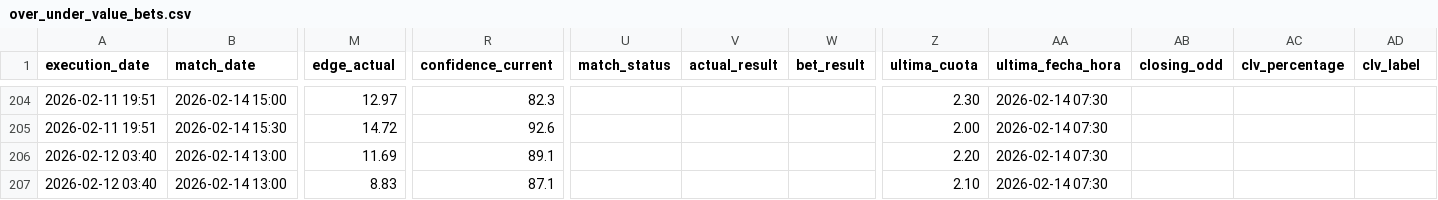
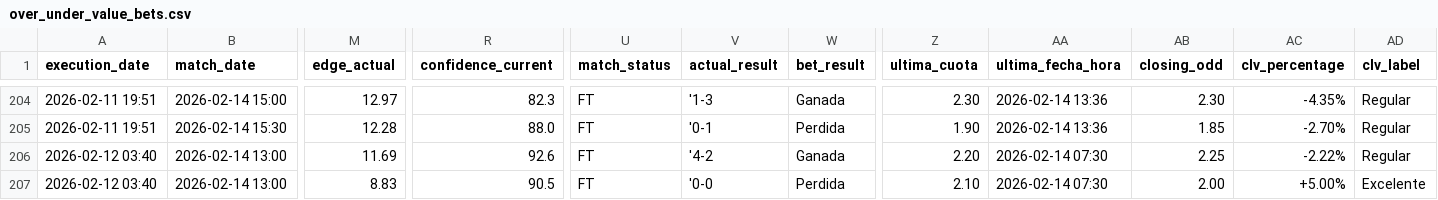
Before and after one commit to pedromanuelfdz-netizen/betting-dashboard, a CSV file: over_under_value_bets.csv, drawn as a sheet; only a part is shown, gaps mark what is left out; the diff covers the shown part only; the diff names each change by its address in the sheet, - before the commit and + after, or states it on an @@ line.

```diff
--- a/over_under_value_bets.csv
+++ b/over_under_value_bets.csv
-U204:U207 (match_status): (empty)
+U204:U207 (match_status): FT
-V204 (actual_result): (empty)
+V204 (actual_result): '1-3
-W204 (bet_result): (empty)
+W204 (bet_result): Ganada
-AA204:AA205 (ultima_fecha_hora): 2026-02-14 07:30
+AA204:AA205 (ultima_fecha_hora): 2026-02-14 13:36
-AB204 (closing_odd): (empty)
+AB204 (closing_odd): 2.30
-AC204 (clv_percentage): (empty)
+AC204 (clv_percentage): -4.35%
-AD204:AD206 (clv_label): (empty)
+AD204:AD206 (clv_label): Regular
-M205 (edge_actual): 14.72
+M205 (edge_actual): 12.28
-R205 (confidence_current): 92.6
+R205 (confidence_current): 88.0
-V205 (actual_result): (empty)
+V205 (actual_result): '0-1
-W205 (bet_result): (empty)
+W205 (bet_result): Perdida
-Z205 (ultima_cuota): 2.00
+Z205 (ultima_cuota): 1.90
-AB205 (closing_odd): (empty)
+AB205 (closing_odd): 1.85
-AC205 (clv_percentage): (empty)
+AC205 (clv_percentage): -2.70%
-R206 (confidence_current): 89.1
+R206 (confidence_current): 92.6
-V206 (actual_result): (empty)
+V206 (actual_result): '4-2
-W206 (bet_result): (empty)
+W206 (bet_result): Ganada
-AB206 (closing_odd): (empty)
+AB206 (closing_odd): 2.25
-AC206 (clv_percentage): (empty)
+AC206 (clv_percentage): -2.22%
-R207 (confidence_current): 87.1
+R207 (confidence_current): 90.5
-V207 (actual_result): (empty)
+V207 (actual_result): '0-0
-W207 (bet_result): (empty)
+W207 (bet_result): Perdida
-AB207 (closing_odd): (empty)
+AB207 (closing_odd): 2.00
-AC207 (clv_percentage): (empty)
+AC207 (clv_percentage): +5.00%
-AD207 (clv_label): (empty)
+AD207 (clv_label): Excelente
```
Also changed, not shown: 3 added rows and 85 edited cells elsewhere in this file, 1 other file.
